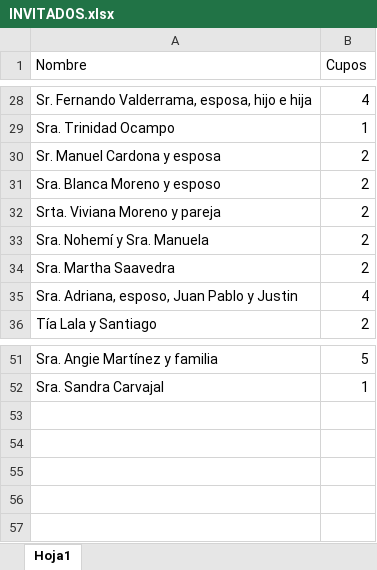
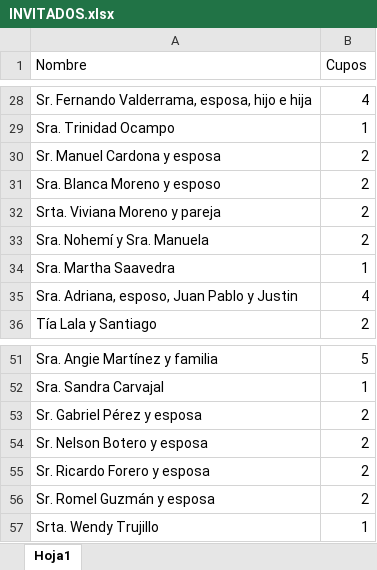
Before and after one commit to karenquinteroboni/XV_Sara_Vanegas, an Excel workbook: INVITADOS.xlsx, sheet Hoja1, drawn as a sheet; only a part is shown, gaps mark what is left out; values as stored, in another font and other column widths than the file's, no borders; table styles not drawn; the diff names each change by its address in the sheet, - before the commit and + after, or states it on an @@ line.

```diff
--- a/INVITADOS.xlsx (sheet Hoja1)
+++ b/INVITADOS.xlsx (sheet Hoja1)
-B34 (Cupos): 2
+B34 (Cupos): 1
+row 53: Sr. Gabriel Pérez y esposa | 2
+row 54: Sr. Nelson Botero y esposa | 2
+row 55: Sr. Ricardo Forero y esposa | 2
+row 56: Sr. Romel Guzmán y esposa | 2
+row 57: Srta. Wendy Trujillo | 1
```
Also changed, not shown: 2 other files.
